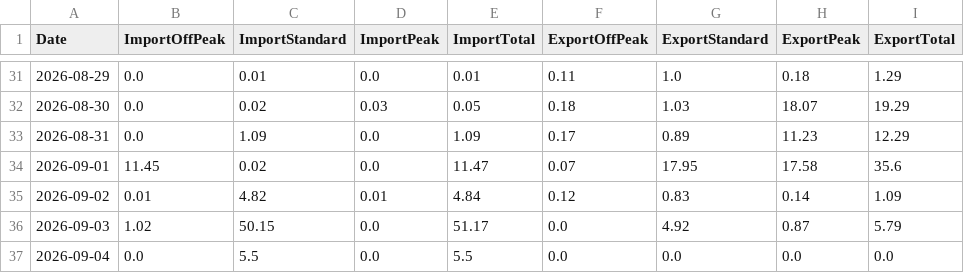
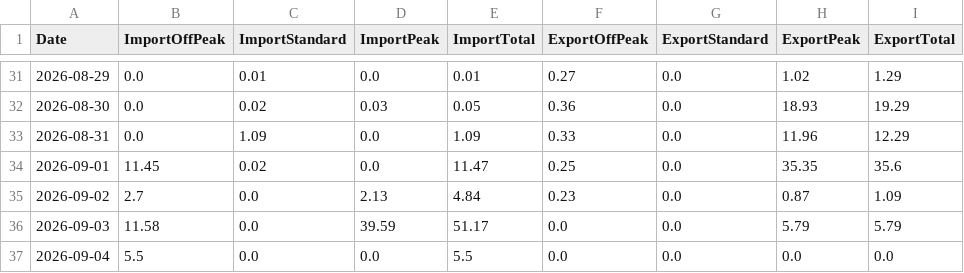
Before and after one commit to Alan-K/public-csv, a CSV file: Energy_Data.csv, drawn as a sheet; only a part is shown, gaps mark what is left out; the diff covers the shown part only.

```diff
--- a/Energy_Data.csv
+++ b/Energy_Data.csv
@@ -31,7 +31,7 @@ Date,ImportOffPeak,ImportStandard,ImportPeak,ImportTotal,ExportOffPeak,ExportSta
-2026-08-29,0.0,0.01,0.0,0.01,0.11,1.0,0.18,1.29
-2026-08-30,0.0,0.02,0.03,0.05,0.18,1.03,18.07,19.29
-2026-08-31,0.0,1.09,0.0,1.09,0.17,0.89,11.23,12.29
-2026-09-01,11.45,0.02,0.0,11.47,0.07,17.95,17.58,35.6
-2026-09-02,0.01,4.82,0.01,4.84,0.12,0.83,0.14,1.09
-2026-09-03,1.02,50.15,0.0,51.17,0.0,4.92,0.87,5.79
-2026-09-04,0.0,5.5,0.0,5.5,0.0,0.0,0.0,0.0
+2026-08-29,0.0,0.01,0.0,0.01,0.27,0.0,1.02,1.29
+2026-08-30,0.0,0.02,0.03,0.05,0.36,0.0,18.93,19.29
+2026-08-31,0.0,1.09,0.0,1.09,0.33,0.0,11.96,12.29
+2026-09-01,11.45,0.02,0.0,11.47,0.25,0.0,35.35,35.6
+2026-09-02,2.7,0.0,2.13,4.84,0.23,0.0,0.87,1.09
+2026-09-03,11.58,0.0,39.59,51.17,0.0,0.0,5.79,5.79
+2026-09-04,5.5,0.0,0.0,5.5,0.0,0.0,0.0,0.0
```
Also changed, not shown: 60 edited cells elsewhere in this file.
